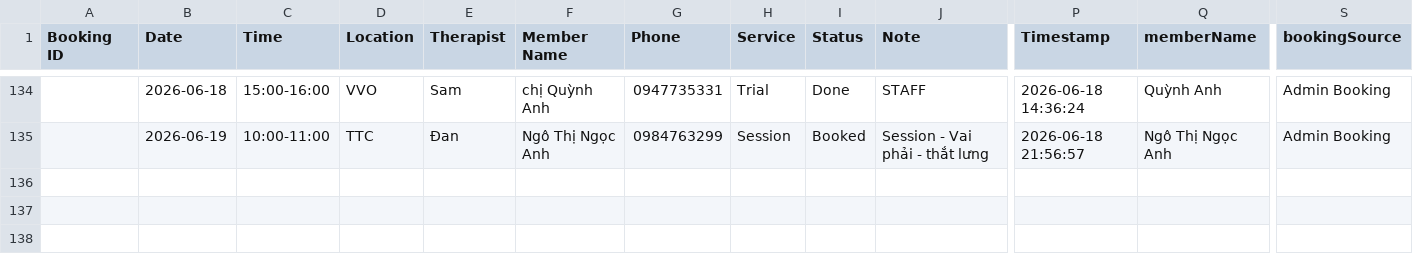
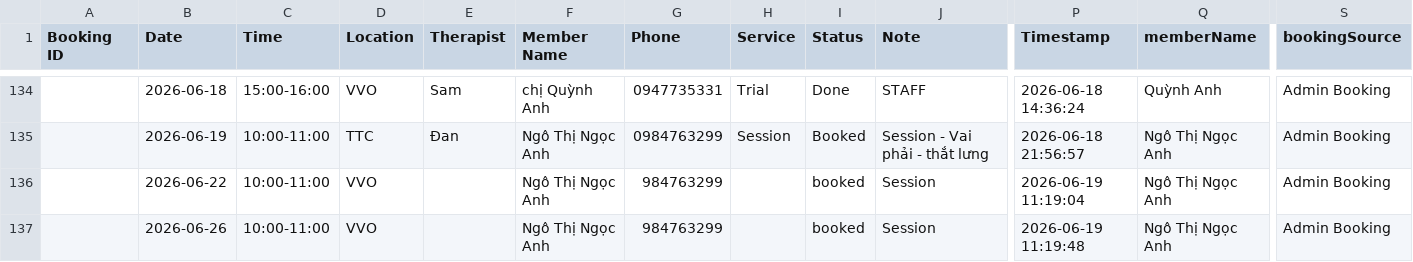
Before and after one commit to dtchien401/ProPhysio-Dashboard, a CSV file: booking.csv, drawn as a sheet; only a part is shown, gaps mark what is left out; rows hold the shown columns only; the diff names each change by its address in the sheet, - before the commit and + after, or states it on an @@ line.

Commit message:
Auto upload booking.csv from Google Sheets

```diff
--- a/booking.csv
+++ b/booking.csv
+row 136:  | 2026-06-22 | 10:00-11:00 | VVO |  | Ngô Thị Ngọc Anh | 984763299 |  | booked | Session | 2026-06-19 11:19:04 | Ngô Thị Ngọc Anh | Admin Booking
+row 137:  | 2026-06-26 | 10:00-11:00 | VVO |  | Ngô Thị Ngọc Anh | 984763299 |  | booked | Session | 2026-06-19 11:19:48 | Ngô Thị Ngọc Anh | Admin Booking
```
